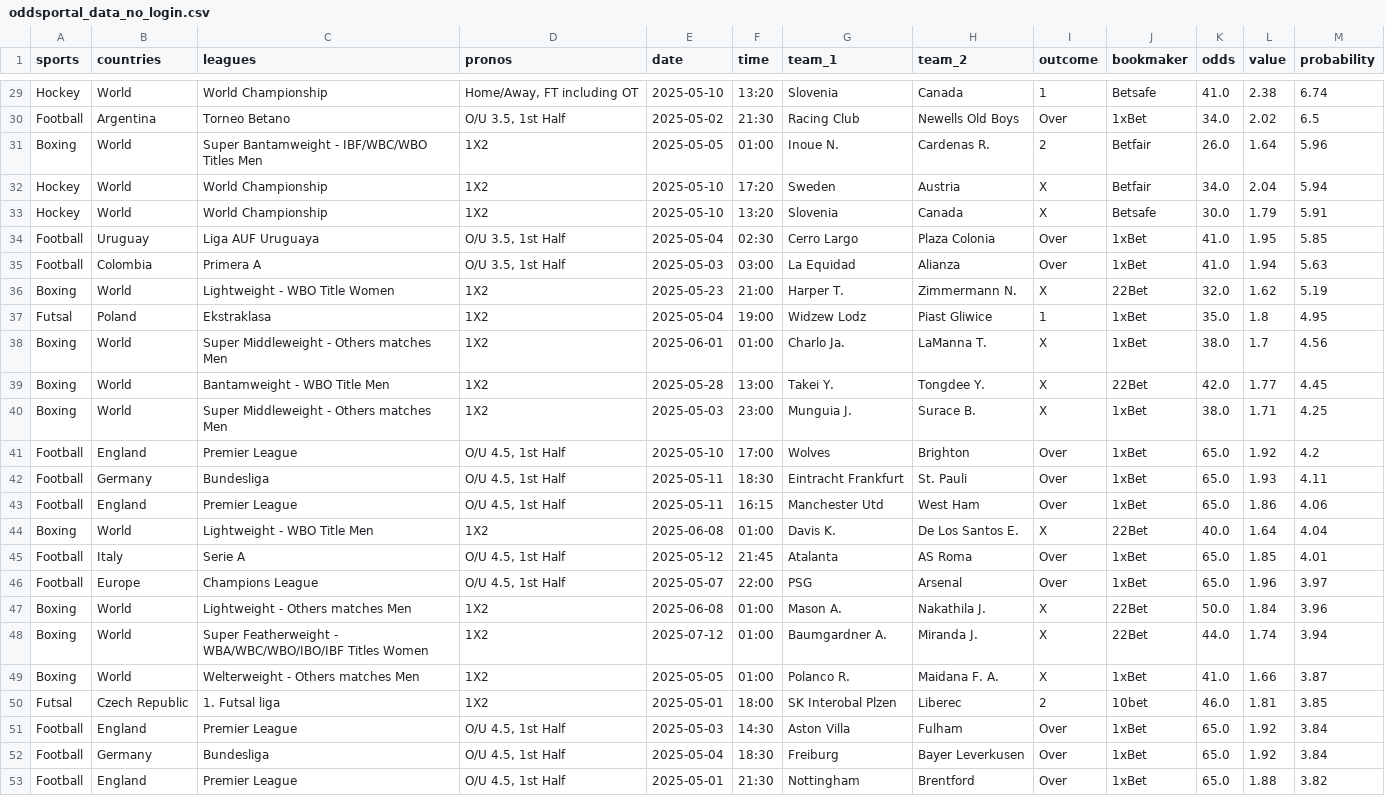
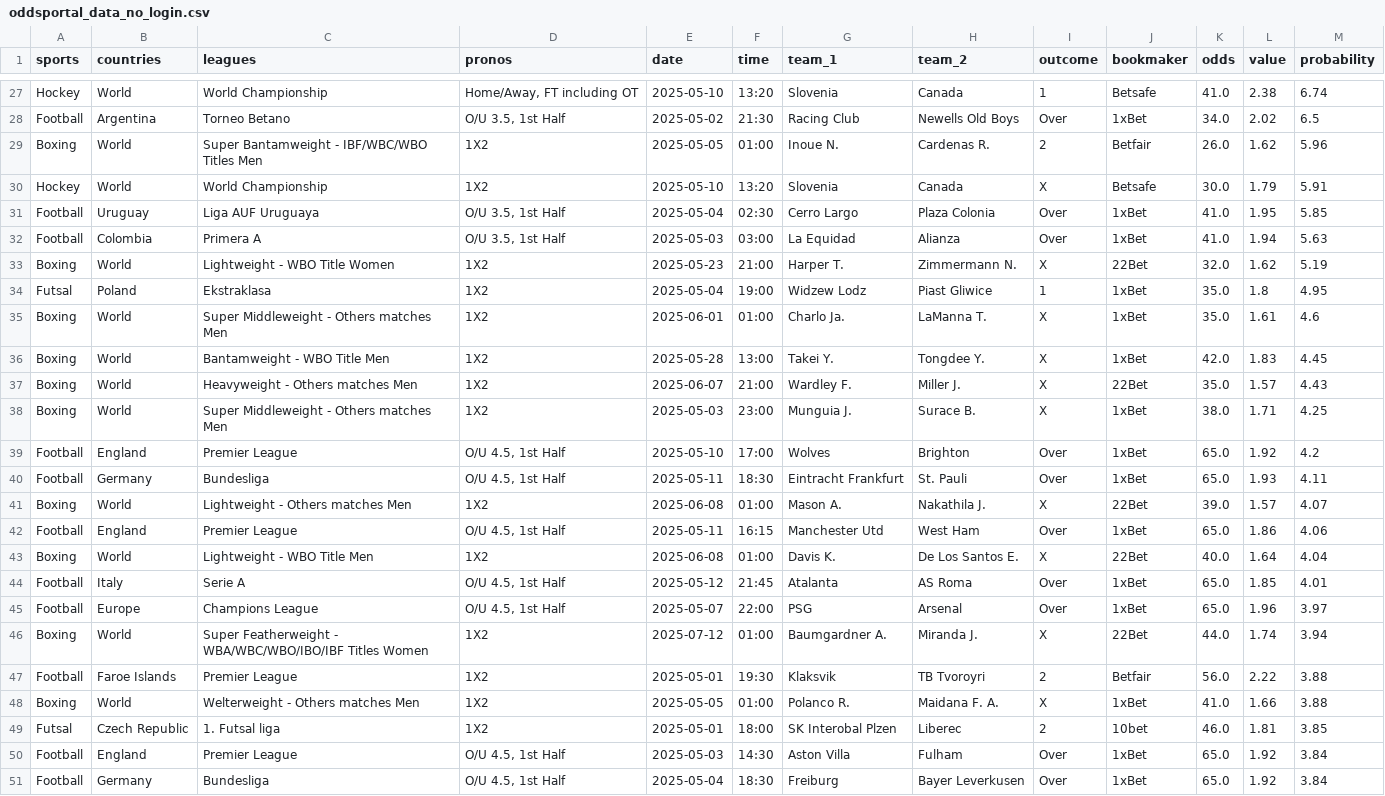
Before and after one commit to AinaRazafinjato/value-bets-scraper, a CSV file: src/data/oddsportal_data_no_login.csv, drawn as a sheet; only a part is shown, gaps mark what is left out; the shorter side is filled out with more unchanged rows; the diff covers the shown part only.

```diff
--- a/src/data/oddsportal_data_no_login.csv
+++ b/src/data/oddsportal_data_no_login.csv
@@ -30,4 +28,3 @@ Hockey,World,World Championship,"Home/Away, FT including OT",2025-05-10,13:20,Sl
 Football,Argentina,Torneo Betano,"O/U 3.5, 1st Half",2025-05-02,21:30,Racing Club,Newells Old Boys,Over,1xBet,34.0,2.02,6.5
-Boxing,World,Super Bantamweight - IBF/WBC/WBO Titles Men,1X2,2025-05-05,01:00,Inoue N.,Cardenas R.,2,Betfair,26.0,1.64,5.96
-Hockey,World,World Championship,1X2,2025-05-10,17:20,Sweden,Austria,X,Betfair,34.0,2.04,5.94
+Boxing,World,Super Bantamweight - IBF/WBC/WBO Titles Men,1X2,2025-05-05,01:00,Inoue N.,Cardenas R.,2,Betfair,26.0,1.62,5.96
 Hockey,World,World Championship,1X2,2025-05-10,13:20,Slovenia,Canada,X,Betsafe,30.0,1.79,5.91
@@ -37,4 +34,5 @@ Boxing,World,Lightweight - WBO Title Women,1X2,2025-05-23,21:00,Harper T.,Zimmer
 Futsal,Poland,Ekstraklasa,1X2,2025-05-04,19:00,Widzew Lodz,Piast Gliwice,1,1xBet,35.0,1.8,4.95
-Boxing,World,Super Middleweight - Others matches Men,1X2,2025-06-01,01:00,Charlo Ja.,LaManna T.,X,1xBet,38.0,1.7,4.56
-Boxing,World,Bantamweight - WBO Title Men,1X2,2025-05-28,13:00,Takei Y.,Tongdee Y.,X,22Bet,42.0,1.77,4.45
+Boxing,World,Super Middleweight - Others matches Men,1X2,2025-06-01,01:00,Charlo Ja.,LaManna T.,X,1xBet,35.0,1.61,4.6
+Boxing,World,Bantamweight - WBO Title Men,1X2,2025-05-28,13:00,Takei Y.,Tongdee Y.,X,1xBet,42.0,1.83,4.45
+Boxing,World,Heavyweight - Others matches Men,1X2,2025-06-07,21:00,Wardley F.,Miller J.,X,22Bet,35.0,1.57,4.43
 Boxing,World,Super Middleweight - Others matches Men,1X2,2025-05-03,23:00,Munguia J.,Surace B.,X,1xBet,38.0,1.71,4.25
@@ -42,2 +40,3 @@ Football,England,Premier League,"O/U 4.5, 1st Half",2025-05-10,17:00,Wolves,Brig
 Football,Germany,Bundesliga,"O/U 4.5, 1st Half",2025-05-11,18:30,Eintracht Frankfurt,St. Pauli,Over,1xBet,65.0,1.93,4.11
+Boxing,World,Lightweight - Others matches Men,1X2,2025-06-08,01:00,Mason A.,Nakathila J.,X,22Bet,39.0,1.57,4.07
 Football,England,Premier League,"O/U 4.5, 1st Half",2025-05-11,16:15,Manchester Utd,West Ham,Over,1xBet,65.0,1.86,4.06
@@ -46,5 +45,5 @@ Football,Italy,Serie A,"O/U 4.5, 1st Half",2025-05-12,21:45,Atalanta,AS Roma,Ove
 Football,Europe,Champions League,"O/U 4.5, 1st Half",2025-05-07,22:00,PSG,Arsenal,Over,1xBet,65.0,1.96,3.97
-Boxing,World,Lightweight - Others matches Men,1X2,2025-06-08,01:00,Mason A.,Nakathila J.,X,22Bet,50.0,1.84,3.96
 Boxing,World,Super Featherweight - WBA/WBC/WBO/IBO/IBF Titles Women,1X2,2025-07-12,01:00,Baumgardner A.,Miranda J.,X,22Bet,44.0,1.74,3.94
-Boxing,World,Welterweight - Others matches Men,1X2,2025-05-05,01:00,Polanco R.,Maidana F. A.,X,1xBet,41.0,1.66,3.87
+Football,Faroe Islands,Premier League,1X2,2025-05-01,19:30,Klaksvik,TB Tvoroyri,2,Betfair,56.0,2.22,3.88
+Boxing,World,Welterweight - Others matches Men,1X2,2025-05-05,01:00,Polanco R.,Maidana F. A.,X,1xBet,41.0,1.66,3.88
 Futsal,Czech Republic,1. Futsal liga,1X2,2025-05-01,18:00,SK Interobal Plzen,Liberec,2,10bet,46.0,1.81,3.85
```
Also changed, not shown: 2 added rows, 6 removed rows and 7 edited cells elsewhere in this file, 3 other files.
